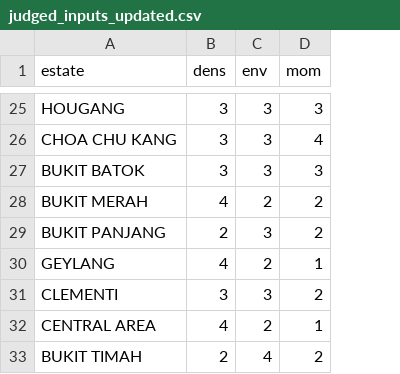
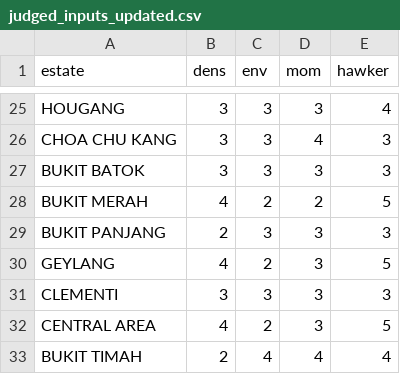
Before and after one commit to evancjx/housing-estate-framework, a CSV file: data/judged_inputs_updated.csv, drawn as a sheet; only a part is shown, gaps mark what is left out; the diff covers the shown part only; the diff names each change by its address in the sheet, - before the commit and + after, or states it on an @@ line.

```diff
--- a/data/judged_inputs_updated.csv
+++ b/data/judged_inputs_updated.csv
+column E (hawker), rows 25-33: 4 | 3 | 3 | 5 | 3 | 5 | 3 | 5 | 4
-D29 (mom): 2
+D29 (mom): 3
-D30 (mom): 1
+D30 (mom): 3
-D31 (mom): 2
+D31 (mom): 3
-D32 (mom): 1
+D32 (mom): 3
-D33 (mom): 2
+D33 (mom): 4
```
Also changed, not shown: 9 edited cells elsewhere in this file, data/judged_inputs.csv, data/provision_scores.csv, 2 other files.
